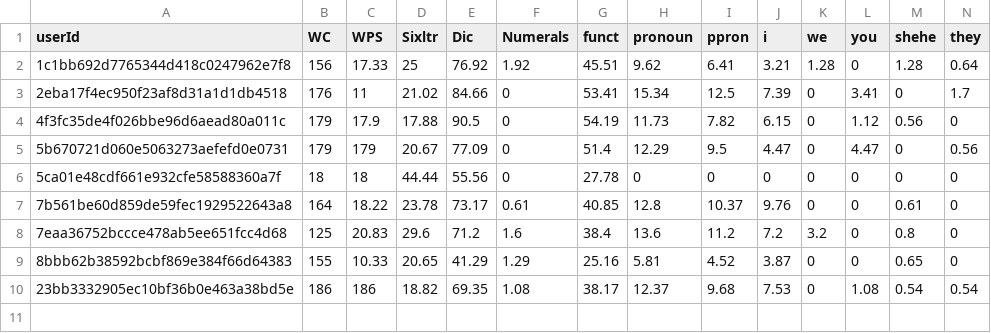
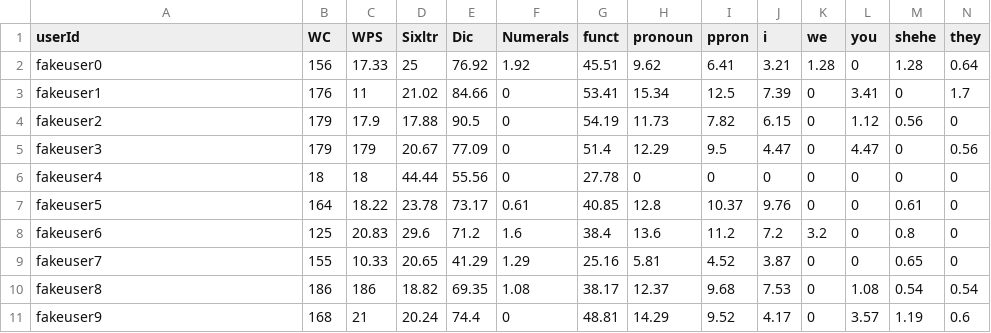
Before and after one commit to ift6758/ift6758.github.io, a CSV file: project/debug_data/Text/liwc.csv, drawn as a sheet; only a part is shown; rows hold the shown columns only; the diff names each change by its address in the sheet, - before the commit and + after, or states it on an @@ line.

```diff
--- a/project/debug_data/Text/liwc.csv
+++ b/project/debug_data/Text/liwc.csv
-A2 (userId): 1c1bb692d7765344d418c0247962e7f8
+A2 (userId): fakeuser0
-A3 (userId): 2eba17f4ec950f23af8d31a1d1db4518
+A3 (userId): fakeuser1
-A4 (userId): 4f3fc35de4f026bbe96d6aead80a011c
+A4 (userId): fakeuser2
-A5 (userId): 5b670721d060e5063273aefefd0e0731
+A5 (userId): fakeuser3
-A6 (userId): 5ca01e48cdf661e932cfe58588360a7f
+A6 (userId): fakeuser4
-A7 (userId): 7b561be60d859de59fec1929522643a8
+A7 (userId): fakeuser5
-A8 (userId): 7eaa36752bccce478ab5ee651fcc4d68
+A8 (userId): fakeuser6
-A9 (userId): 8bbb62b38592bcbf869e384f66d64383
+A9 (userId): fakeuser7
-A10 (userId): 23bb3332905ec10bf36b0e463a38bd5e
+A10 (userId): fakeuser8
+row 11: fakeuser9 | 168 | 21 | 20.24 | 74.4 | 0 | 48.81 | 14.29 | 9.52 | 4.17 | 0 | 3.57 | 1.19 | 0.6
```
Also changed, not shown: project/debug_data/Image/oxford.csv, project/debug_data/Profile/Profile.csv, 6 other files.
